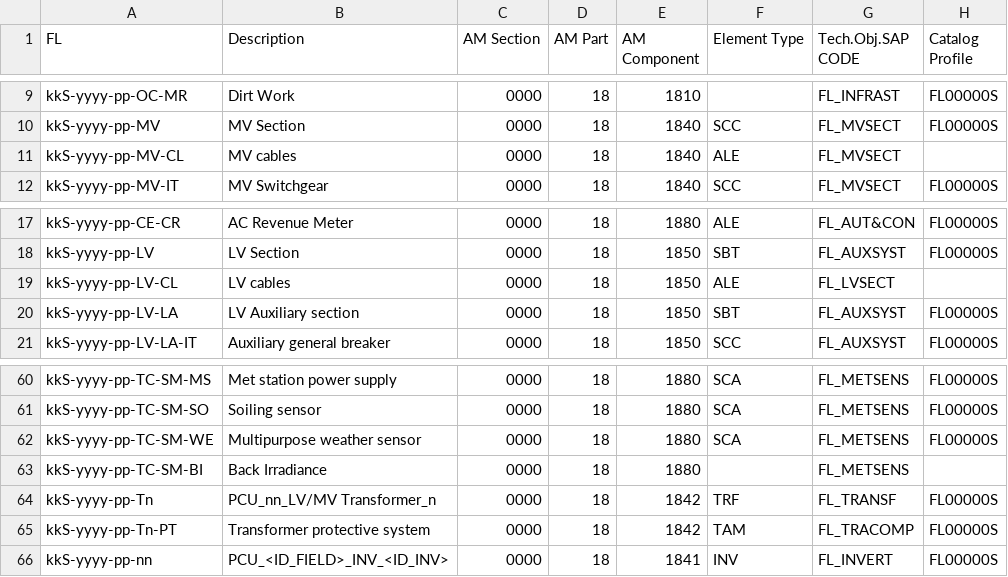
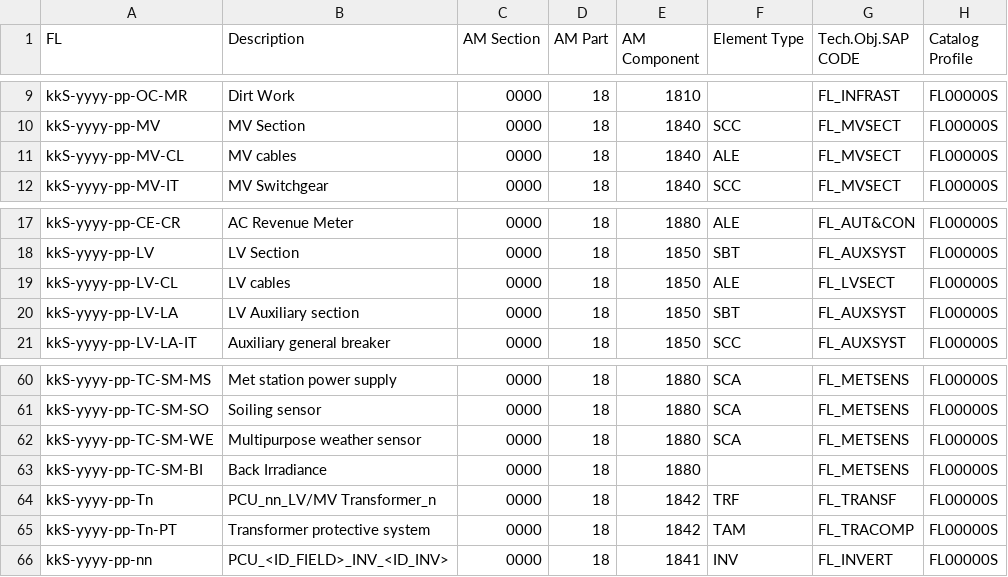
Before and after one commit to git-guppio/FL_Checker_PY, a CSV file: Config/Solar_FL_CentrealInv_GuideLine.csv, drawn as a sheet; only a part is shown, gaps mark what is left out.

```diff
--- a/Config/Solar_FL_CentrealInv_GuideLine.csv
+++ b/Config/Solar_FL_CentrealInv_GuideLine.csv
@@ -10,3 +10,3 @@ kkS-yyyy-pp-OC-MR;Dirt Work;0000;18;1810;;FL_INFRAST;FL00000S
 kkS-yyyy-pp-MV;MV Section;0000;18;1840;SCC;FL_MVSECT;FL00000S
-kkS-yyyy-pp-MV-CL;MV cables;0000;18;1840;ALE;FL_MVSECT;
+kkS-yyyy-pp-MV-CL;MV cables;0000;18;1840;ALE;FL_MVSECT;FL00000S
 kkS-yyyy-pp-MV-IT;MV Switchgear;0000;18;1840;SCC;FL_MVSECT;FL00000S
@@ -18,3 +18,3 @@ kkS-yyyy-pp-CE-CR;AC Revenue Meter;0000;18;1880;ALE;FL_AUT&CON;FL00000S
 kkS-yyyy-pp-LV;LV Section;0000;18;1850;SBT;FL_AUXSYST;FL00000S
-kkS-yyyy-pp-LV-CL;LV cables;0000;18;1850;ALE;FL_LVSECT;
+kkS-yyyy-pp-LV-CL;LV cables;0000;18;1850;ALE;FL_LVSECT;FL00000S
 kkS-yyyy-pp-LV-LA;LV Auxiliary section;0000;18;1850;SBT;FL_AUXSYST;FL00000S
@@ -62,3 +62,3 @@ kkS-yyyy-pp-TC-SM-SO;Soiling sensor;0000;18;1880;SCA;FL_METSENS;FL00000S
 kkS-yyyy-pp-TC-SM-WE;Multipurpose weather sensor;0000;18;1880;SCA;FL_METSENS;FL00000S
-kkS-yyyy-pp-TC-SM-BI;Back Irradiance;0000;18;1880;;FL_METSENS;
+kkS-yyyy-pp-TC-SM-BI;Back Irradiance;0000;18;1880;;FL_METSENS;FL00000S
 kkS-yyyy-pp-Tn;PCU_nn_LV/MV Transformer_n;0000;18;1842;TRF;FL_TRANSF;FL00000S
```
Also changed, not shown: Config/Mask_FL.csv, Config/Solar_FL_InvModule_GuideLine.csv, 21 other files.
